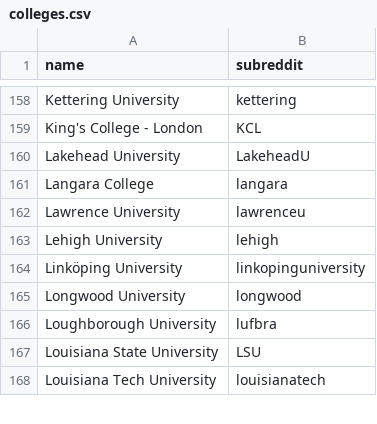
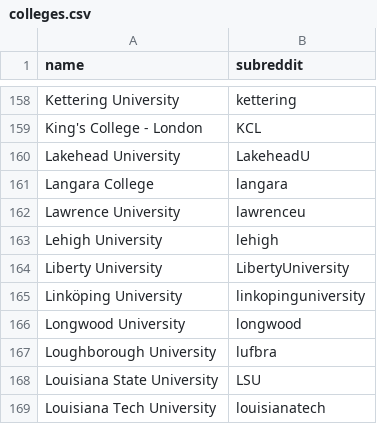
Before and after one commit to karlding/college-subreddits, a CSV file: data/colleges.csv, drawn as a sheet; only a part is shown, gaps mark what is left out; the diff names each change by its address in the sheet, - before the commit and + after, or states it on an @@ line.

Commit message:
Add Liberty University

```diff
--- a/data/colleges.csv
+++ b/data/colleges.csv
+row 164: Liberty University | LibertyUniversity
```
